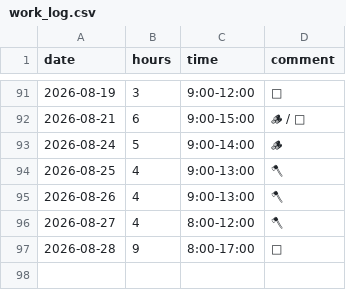
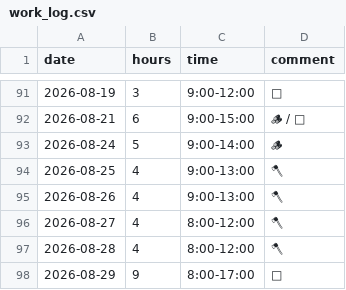
Before and after one commit to YiffyWerewolvesInThePines/wcal, a CSV file: work_log.csv, drawn as a sheet; only a part is shown, gaps mark what is left out.

Commit message:
Update work_log.csv

```diff
--- a/work_log.csv
+++ b/work_log.csv
@@ -96,2 +96,3 @@ date,hours,time,comment
 2026-08-27,4,8:00-12:00, " 🪓 "
-2026-08-28,9,8:00-17:00, " 🥔 "
+2026-08-28,4,8:00-12:00, " 🪓 "
+2026-08-29,9,8:00-17:00, " 🥔 "
```
